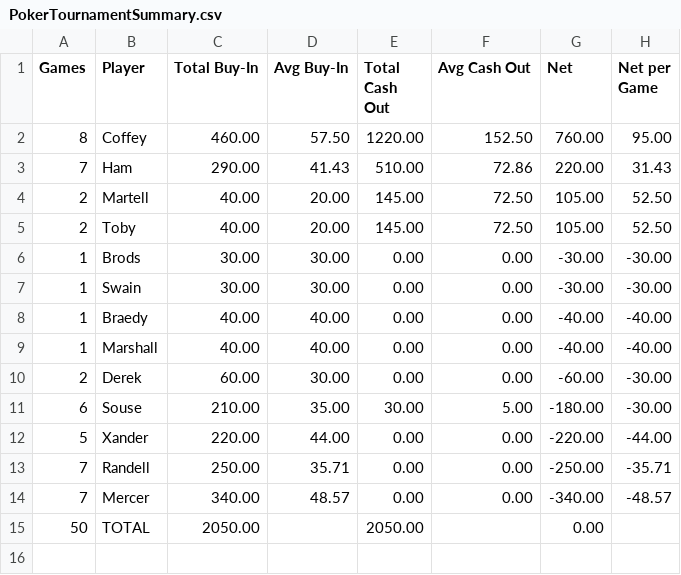
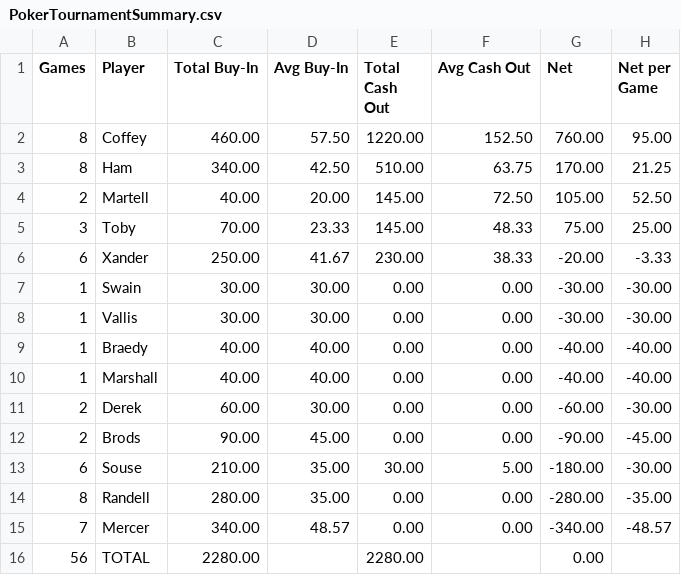
Before and after one commit to zcoffey7/poker-dashboard, a CSV file: stats/PokerTournamentSummary.csv, drawn as a sheet.

```diff
--- a/stats/PokerTournamentSummary.csv
+++ b/stats/PokerTournamentSummary.csv
@@ -2,7 +2,8 @@ Games,Player,Total Buy-In,Avg Buy-In,Total Cash Out,Avg Cash Out,Net,Net per Gam
 8,Coffey,460.00,57.50,1220.00,152.50,760.00,95.00
-7,Ham,290.00,41.43,510.00,72.86,220.00,31.43
+8,Ham,340.00,42.50,510.00,63.75,170.00,21.25
 2,Martell,40.00,20.00,145.00,72.50,105.00,52.50
-2,Toby,40.00,20.00,145.00,72.50,105.00,52.50
-1,Brods,30.00,30.00,0.00,0.00,-30.00,-30.00
+3,Toby,70.00,23.33,145.00,48.33,75.00,25.00
+6,Xander,250.00,41.67,230.00,38.33,-20.00,-3.33
 1,Swain,30.00,30.00,0.00,0.00,-30.00,-30.00
+1,Vallis,30.00,30.00,0.00,0.00,-30.00,-30.00
 1,Braedy,40.00,40.00,0.00,0.00,-40.00,-40.00
@@ -10,6 +11,6 @@ Games,Player,Total Buy-In,Avg Buy-In,Total Cash Out,Avg Cash Out,Net,Net per Gam
 2,Derek,60.00,30.00,0.00,0.00,-60.00,-30.00
+2,Brods,90.00,45.00,0.00,0.00,-90.00,-45.00
 6,Souse,210.00,35.00,30.00,5.00,-180.00,-30.00
-5,Xander,220.00,44.00,0.00,0.00,-220.00,-44.00
-7,Randell,250.00,35.71,0.00,0.00,-250.00,-35.71
+8,Randell,280.00,35.00,0.00,0.00,-280.00,-35.00
 7,Mercer,340.00,48.57,0.00,0.00,-340.00,-48.57
-50,TOTAL,2050.00,,2050.00,,0.00,
+56,TOTAL,2280.00,,2280.00,,0.00,
```
Also changed, not shown: stats/PokerCashSummary.csv, stats/PokerSummary.csv, 1 other file.
